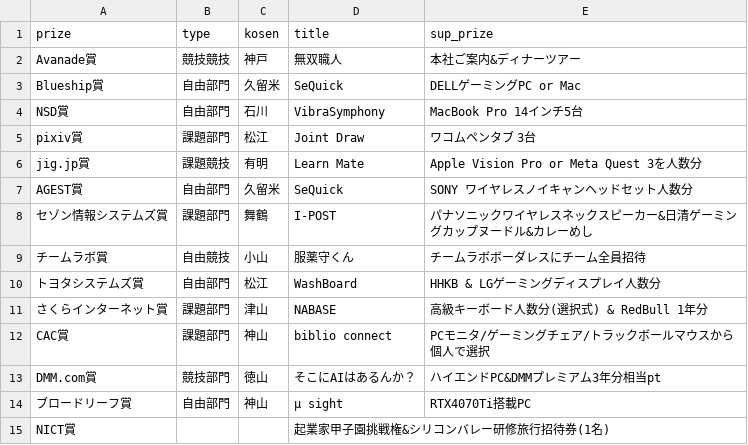
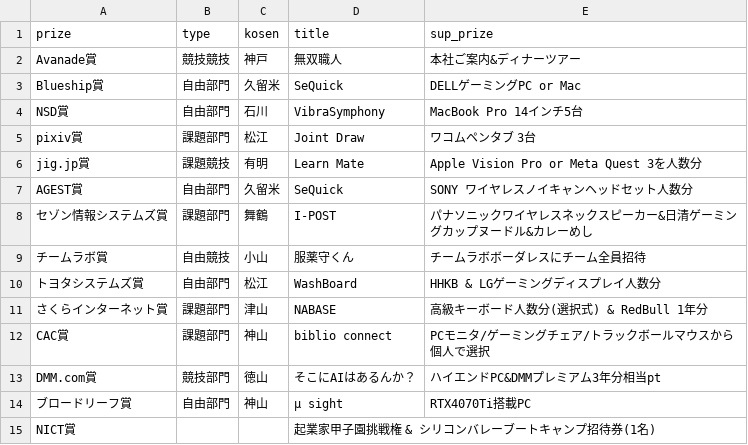
Before and after one commit to codeforkosen/kosen-opendata, a CSV file: data/procon/procon2023_prize.csv, drawn as a sheet.

Commit message:
fix prize name

```diff
--- a/data/procon/procon2023_prize.csv
+++ b/data/procon/procon2023_prize.csv
@@ -14,2 +14,2 @@ DMM.com賞,競技部門,徳山,そこにAIはあるんか？,ハイエンドPC&D
 ブロードリーフ賞,自由部門,神山,μ sight,RTX4070Ti搭載PC
-NICT賞,,,起業家甲子園挑戦権&シリコンバレー研修旅行招待券(1名)
+NICT賞,,,起業家甲子園挑戦権 & シリコンバレーブートキャンプ招待券(1名)
```
